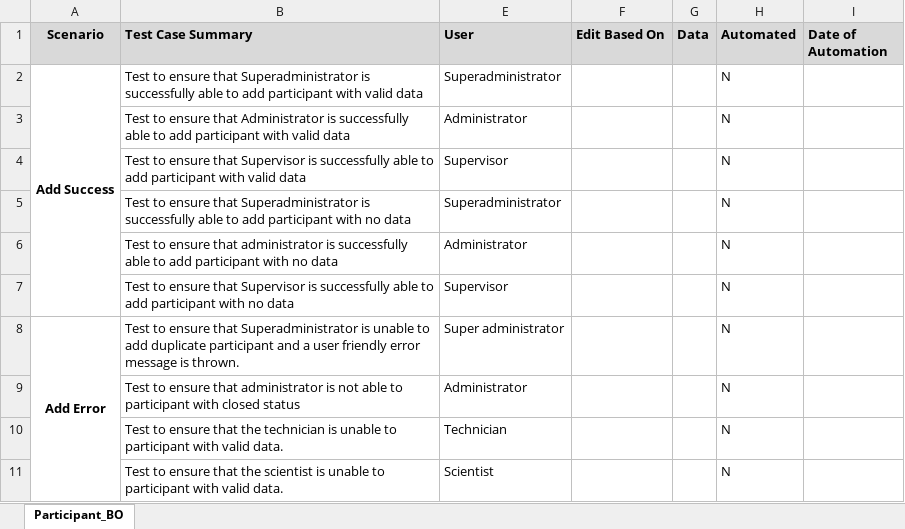
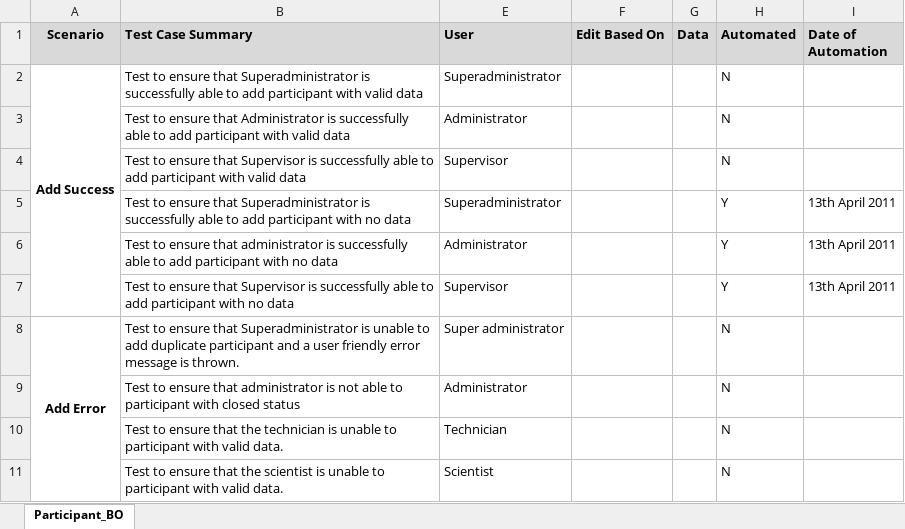
Before and after one commit to NCIP/catissue-docs, an Excel workbook: TestCases/ToBeAutomated/Participant.xlsx, sheet Participant_BO, drawn as a sheet; only a part is shown; values as stored, in another font and other column widths than the file's, no borders; the diff names each change by its address in the sheet, - before the commit and + after, or states it on an @@ line.

Commit message:
CHANGED THE PARTICIPANT AUTOMATED LIST
SVN-Revision: 25826

```diff
--- a/TestCases/ToBeAutomated/Participant.xlsx (sheet Participant_BO)
+++ b/TestCases/ToBeAutomated/Participant.xlsx (sheet Participant_BO)
-H5:H7 (Automated): N
+H5:H7 (Automated): Y
-I5:I7 (Date of Automation): (empty)
+I5:I7 (Date of Automation): 13th April 2011
```
